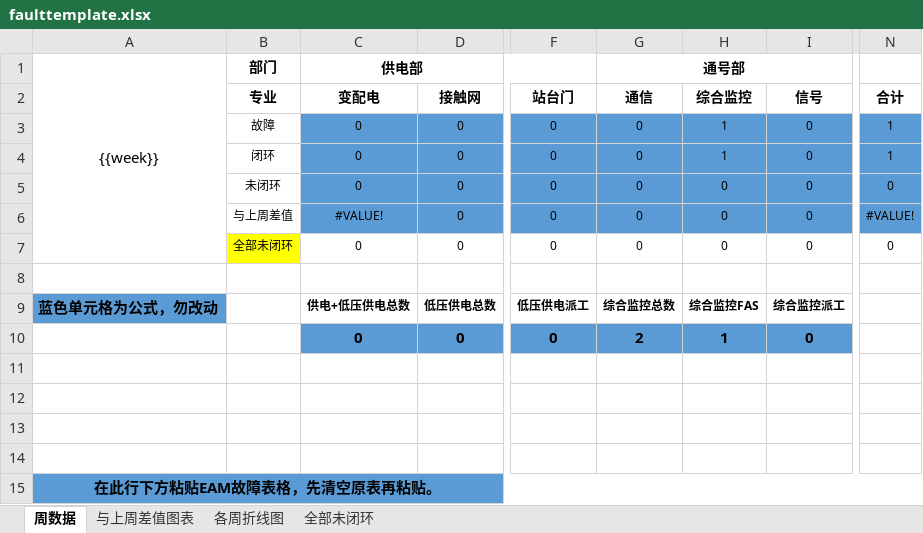
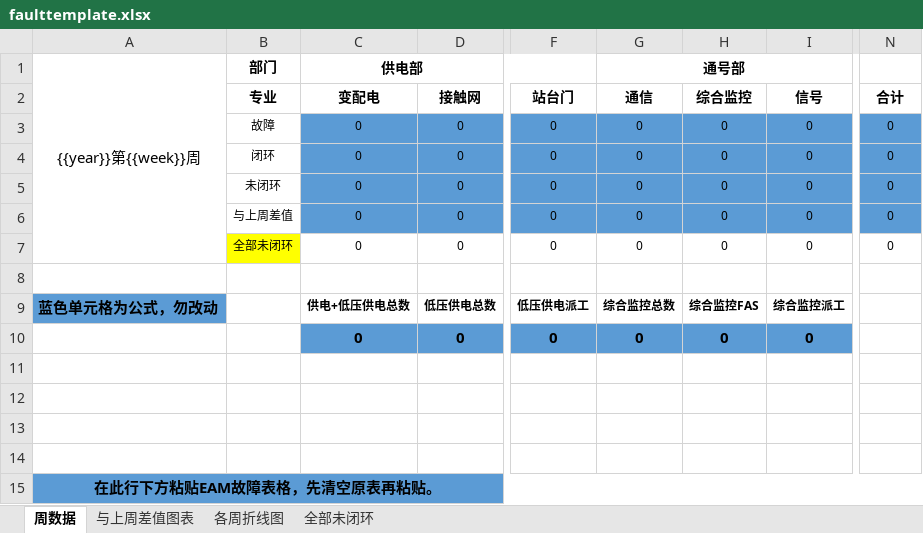
Before and after one commit to ray98f/eam, an Excel workbook: src/main/resources/excel_template/faulttemplate.xlsx, sheet 周数据, drawn as a sheet; only a part is shown, gaps mark what is left out; values as stored, in another font and other column widths than the file's, no borders; the diff covers the shown part only; the diff names each change by its address in the sheet, - before the commit and + after, or states it on an @@ line.

```diff
--- a/src/main/resources/excel_template/faulttemplate.xlsx (sheet 周数据)
+++ b/src/main/resources/excel_template/faulttemplate.xlsx (sheet 周数据)
-A1: {{week}}
+A1: {{year}}第{{week}}周
-H3:H4 (综合监控): 1
+H3:H4 (综合监控): 0
-N3:N4 (合计): 1
+N3:N4 (合计): 0
-C6 (变配电): #VALUE!
+C6 (变配电): 0
-N6 (合计): #VALUE!
+N6 (合计): 0
-G10 (通信): 2
+G10 (通信): 0
-H10 (综合监控): 1
+H10 (综合监控): 0
```
Also changed, not shown: 31 removed rows elsewhere in this sheet, sheet 与上周差值图表, sheet 各周折线图, hidden cells, charts or pictures, 6 other files.
